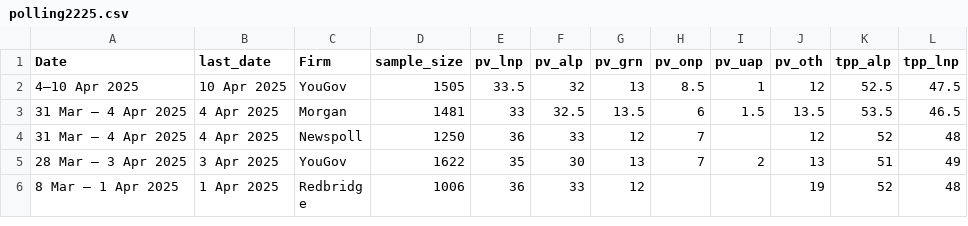
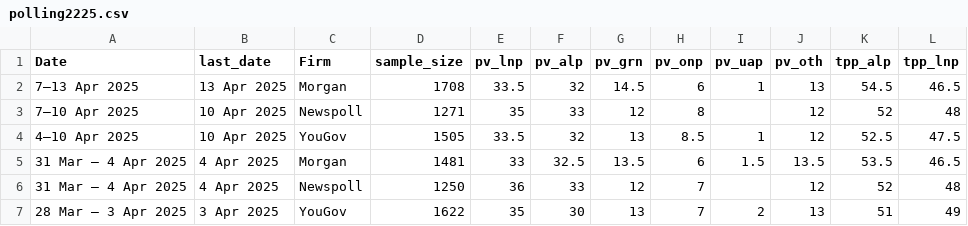
Before and after one commit to metacoretechs/wikipedia-aus-poll-charts, a CSV file: polling2225.csv, drawn as a sheet; only a part is shown; the shorter side is filled out with more unchanged rows.

Commit message:
10-13 April Newspoll and Morgan

```diff
--- a/polling2225.csv
+++ b/polling2225.csv
@@ -1,2 +1,4 @@
 Date,last_date,Firm,sample_size,pv_lnp,pv_alp,pv_grn,pv_onp,pv_uap,pv_oth,tpp_alp,tpp_lnp
+7–13 Apr 2025,13 Apr 2025,Morgan,1708,33.5,32,14.5,6,1,13,54.5,46.5
+7–10 Apr 2025,10 Apr 2025,Newspoll,1271,35,33,12,8,,12,52,48
 4–10 Apr 2025,10 Apr 2025,YouGov,1505,33.5,32,13,8.5,1,12,52.5,47.5
```
Also changed, not shown: albanese_sat2225.csv, dutton_sat2225.csv, 6 other files.
